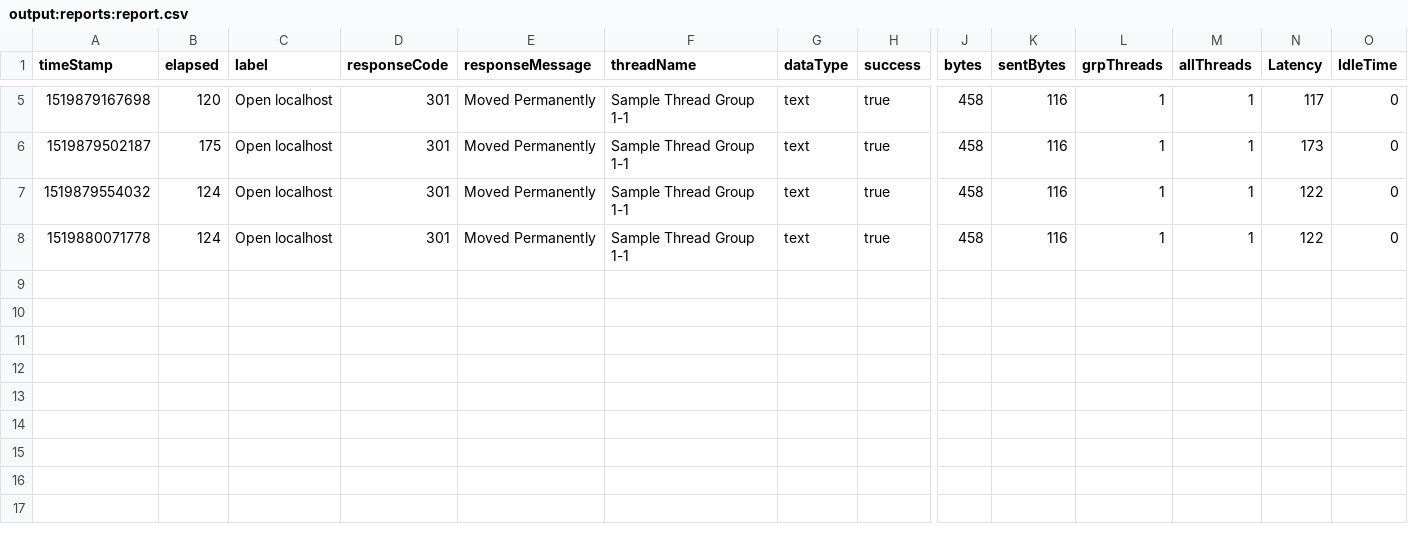
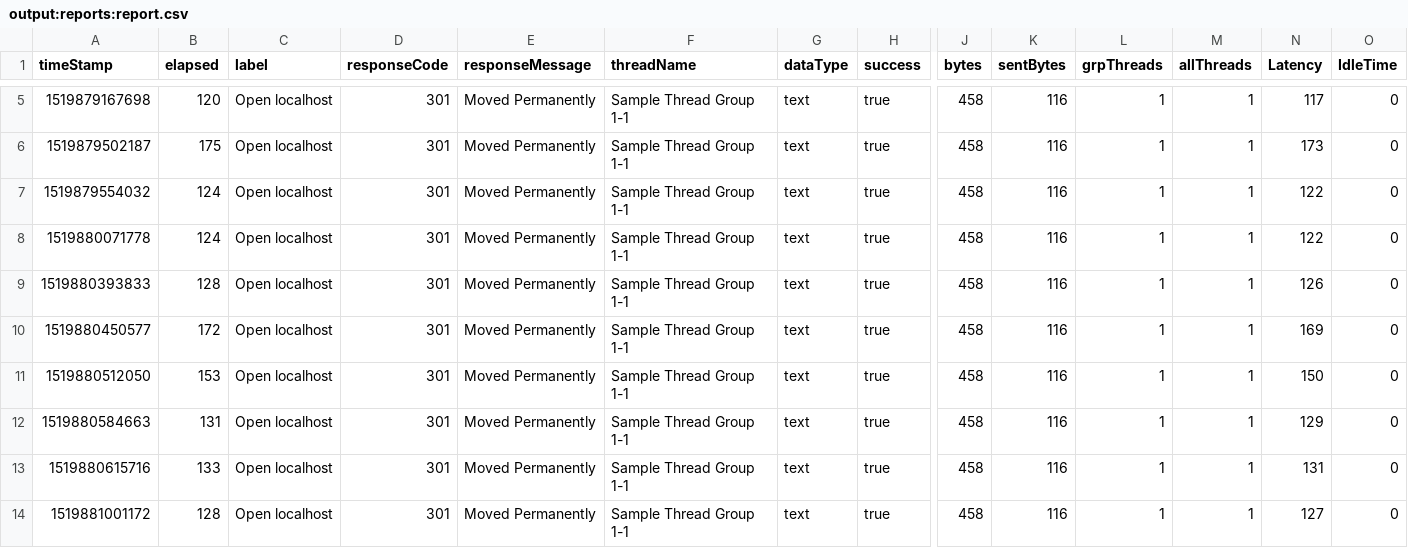
Before and after one commit to djangofan/jmeter-jmx-create, a CSV file: output:reports:report.csv, drawn as a sheet; only a part is shown, gaps mark what is left out; rows hold the shown columns only; the diff names each change by its address in the sheet, - before the commit and + after, or states it on an @@ line.

```diff
--- a/output:reports:report.csv
+++ b/output:reports:report.csv
+row 9: 1519880393833 | 128 | Open localhost | 301 | Moved Permanently | Sample Thread Group 1-1 | text | true | 458 | 116 | 1 | 1 | 126 | 0
+row 10: 1519880450577 | 172 | Open localhost | 301 | Moved Permanently | Sample Thread Group 1-1 | text | true | 458 | 116 | 1 | 1 | 169 | 0
+row 11: 1519880512050 | 153 | Open localhost | 301 | Moved Permanently | Sample Thread Group 1-1 | text | true | 458 | 116 | 1 | 1 | 150 | 0
+row 12: 1519880584663 | 131 | Open localhost | 301 | Moved Permanently | Sample Thread Group 1-1 | text | true | 458 | 116 | 1 | 1 | 129 | 0
+row 13: 1519880615716 | 133 | Open localhost | 301 | Moved Permanently | Sample Thread Group 1-1 | text | true | 458 | 116 | 1 | 1 | 131 | 0
+row 14: 1519881001172 | 128 | Open localhost | 301 | Moved Permanently | Sample Thread Group 1-1 | text | true | 458 | 116 | 1 | 1 | 127 | 0
```
Also changed, not shown: 8 other files.
